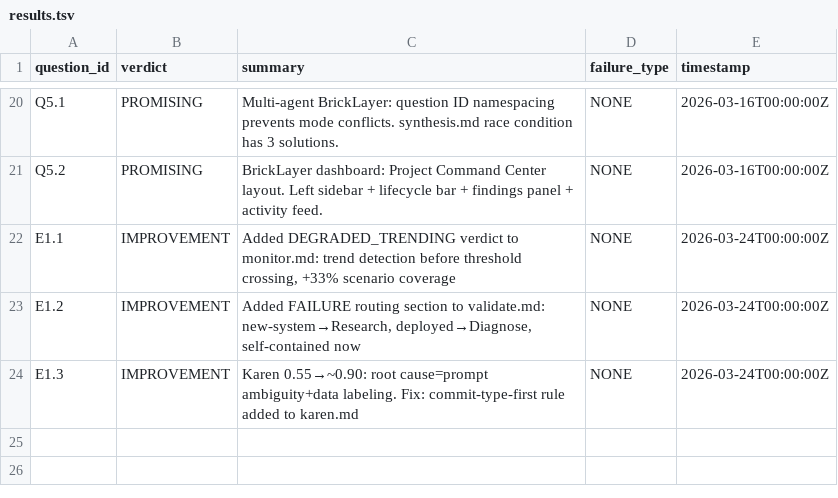
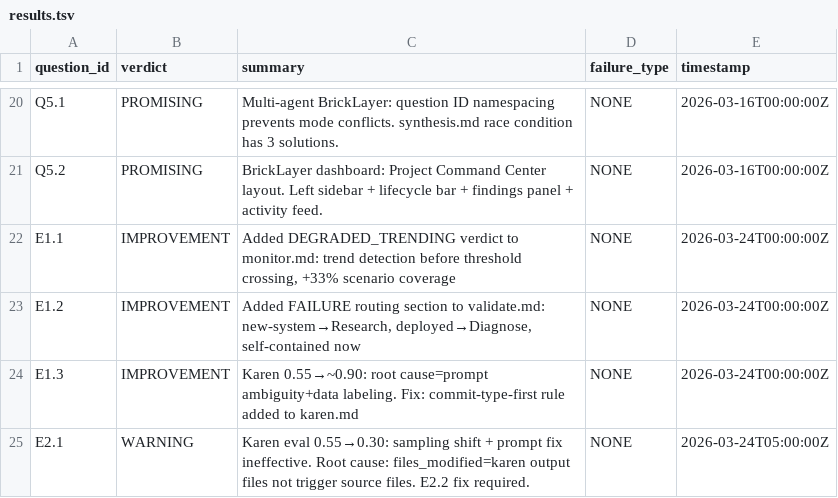
Before and after one commit to Nerfherder16/BrickLayer, a TSV file: bricklayer-v2/results.tsv, drawn as a sheet; only a part is shown, gaps mark what is left out; the diff names each change by its address in the sheet, - before the commit and + after, or states it on an @@ line.

```diff
--- a/bricklayer-v2/results.tsv
+++ b/bricklayer-v2/results.tsv
+row 25: E2.1 | WARNING | Karen eval 0.55→0.30: sampling shift + prompt fix ineffective. Root cause: files_modified=karen output files not trigger source files. E2.2 fix required. | NONE | 2026-03-24T05:00:00Z
```
Also changed, not shown: 13 other files.
